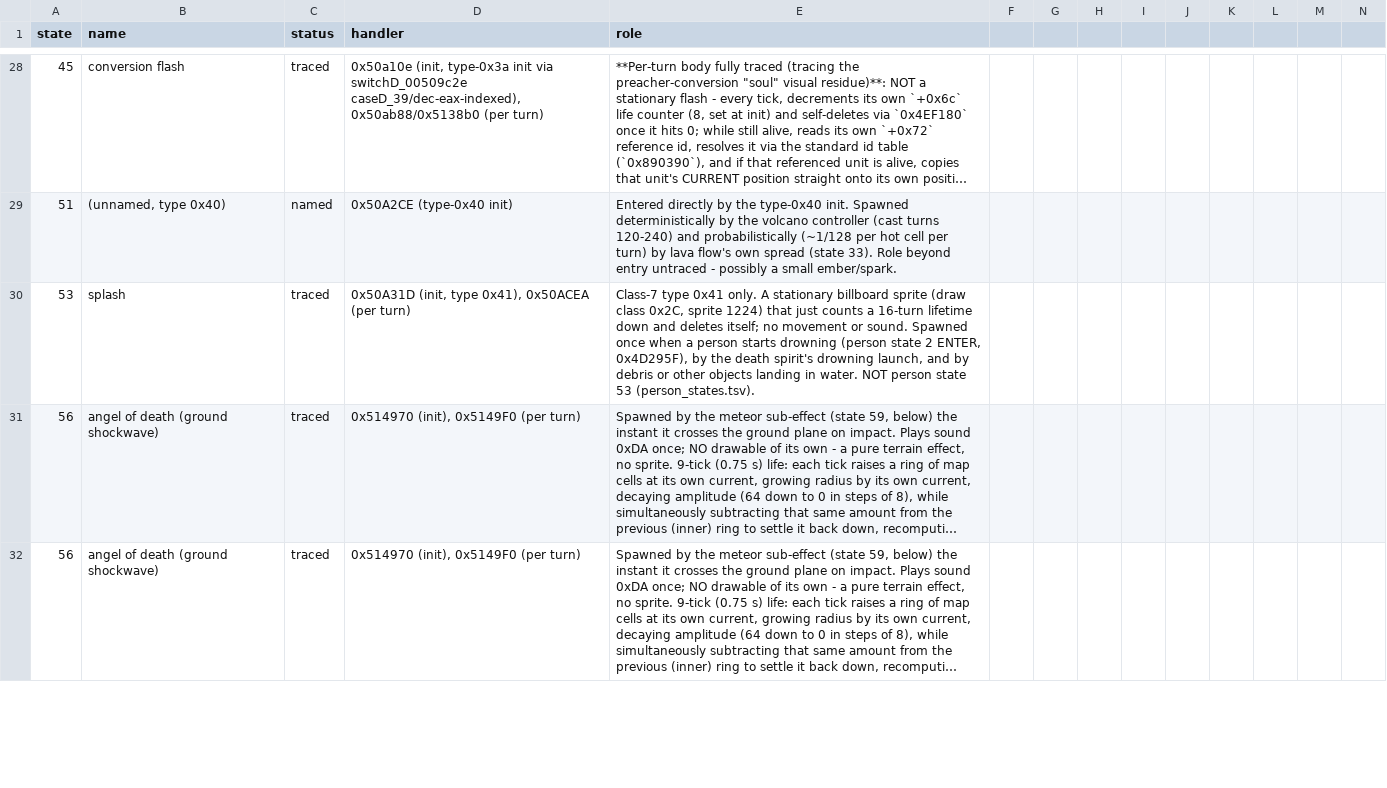
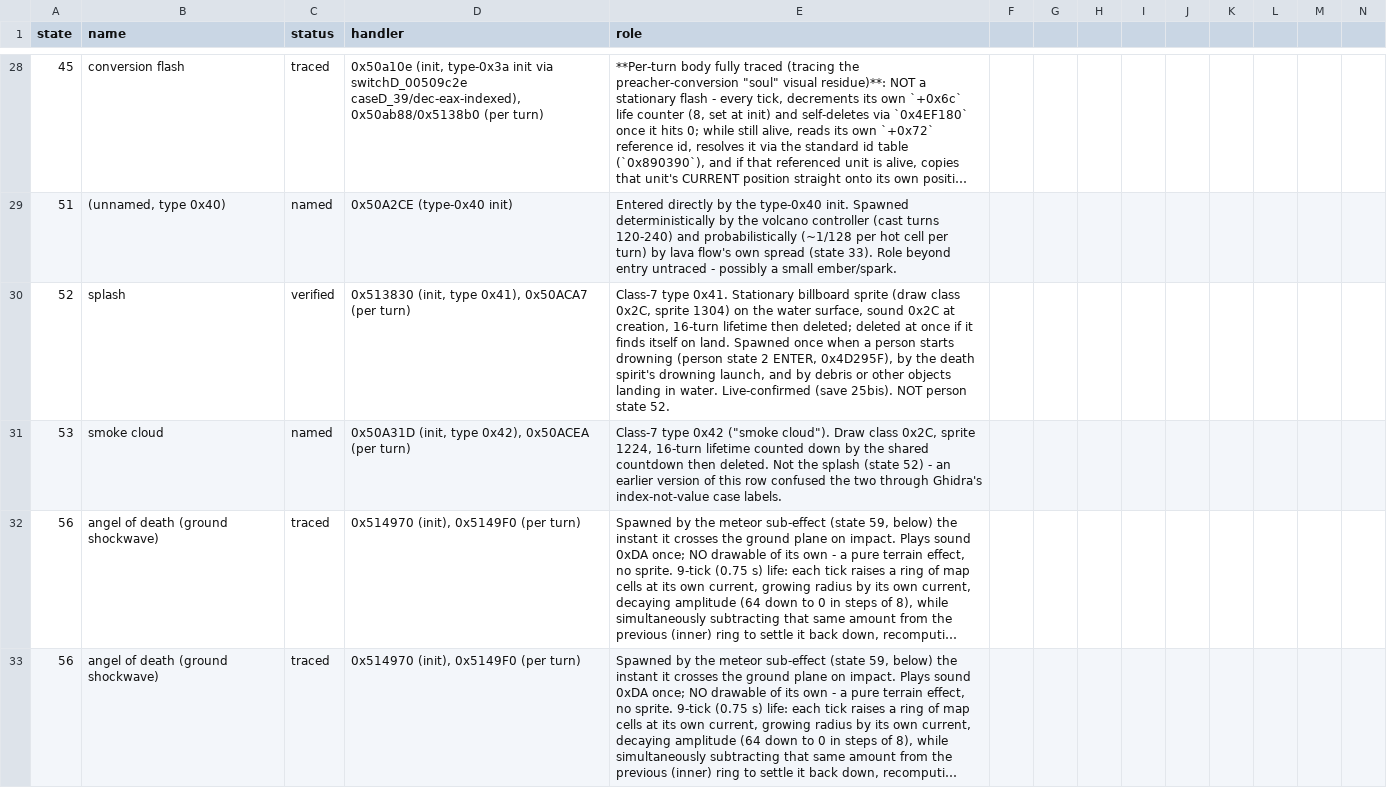
Before and after one commit to ragusa87/pop3-rev, a CSV file: docs/effect_states.csv, drawn as a sheet; only a part is shown, gaps mark what is left out; long unchanged cells end in …; addresses are those after the commit; rows hold the shown columns only; the diff names each change by its address in the sheet, - before the commit and + after, or states it on an @@ line.

Commit message:
Drowning splash live-checked: type 0x41 is effect state 52 (init 0x513830, sound 0x2C, sprite 1304, 16 turns); fix index-vs-value case-label misread

```diff
--- a/docs/effect_states.csv
+++ b/docs/effect_states.csv
+row 30: 52 | splash | verified | 0x513830 (init, type 0x41), 0x50ACA7 (per turn) | Class-7 type 0x41. Stationary billboard sprite (draw class 0x2C, sprite 1304) on the water surface, sound 0x2C at creation, 16-turn lifetime then deleted; deleted at once if it finds itself on land. Spawned once when a person starts drowning (person state 2 ENTER, 0x4D295F), by the death spirit's drowning launch, and by debris or other objects landing in water. Live-confirmed (save 25bis). NOT person state 52.
-B31 (name): splash
+B31 (name): smoke cloud
-C31 (status): traced
+C31 (status): named
-D31 (handler): …(init, type 0x41), 0x50ACEA (per…
+D31 (handler): …(init, type 0x42), 0x50ACEA (per…
-E31 (role): Class-7 type 0x41 only. A stationary billboard sprite (draw class 0x2C, sprite 1224) that just counts a 16-turn lifetime down and deletes itself; no movement or sound. Spawned once when a person starts drowning (person state 2 ENTER, 0x4D295F), by the death spirit's drowning launch, and by debris or other objects landing in water. NOT person state 53 (person_states.tsv).
+E31 (role): Class-7 type 0x42 ("smoke cloud"). Draw class 0x2C, sprite 1224, 16-turn lifetime counted down by the shared countdown then deleted. Not the splash (state 52) - an earlier version of this row confused the two through Ghidra's index-not-value case labels.
```
Also changed, not shown: docs/person_states.tsv, docs/sound.tsv, 3 other files.
